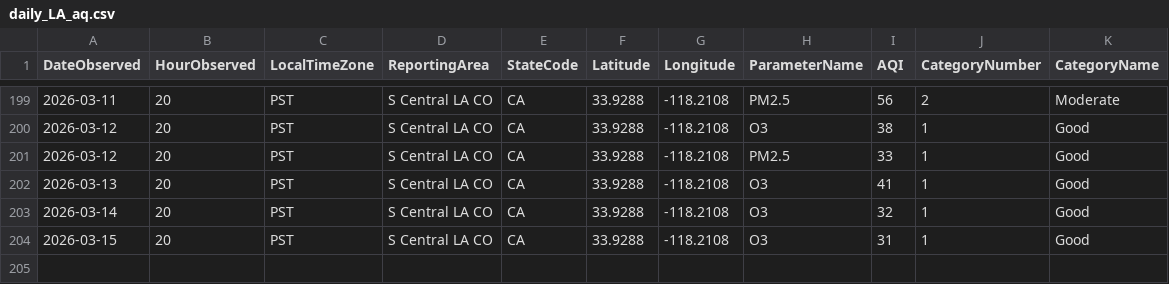
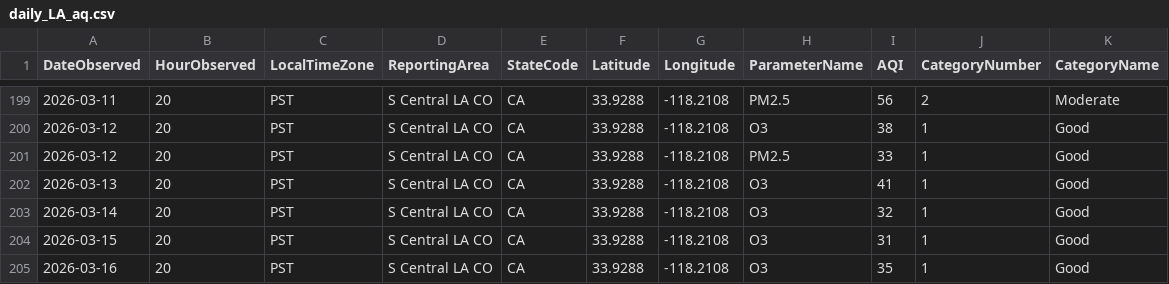
Before and after one commit to LukePapayoanou/LA_AQI-TEMP, a CSV file: weather_proj/daily_LA_aq.csv, drawn as a sheet; only a part is shown, gaps mark what is left out; the diff names each change by its address in the sheet, - before the commit and + after, or states it on an @@ line.

```diff
--- a/weather_proj/daily_LA_aq.csv
+++ b/weather_proj/daily_LA_aq.csv
+row 205: 2026-03-16 | 20 | PST | S Central LA CO | CA | 33.9288 | -118.2108 | O3 | 35 | 1 | Good
```
Also changed, not shown: weather_proj/daily_LA_temp.csv, weather_proj/daily_clean_aqTemp.csv, 2 other files.
